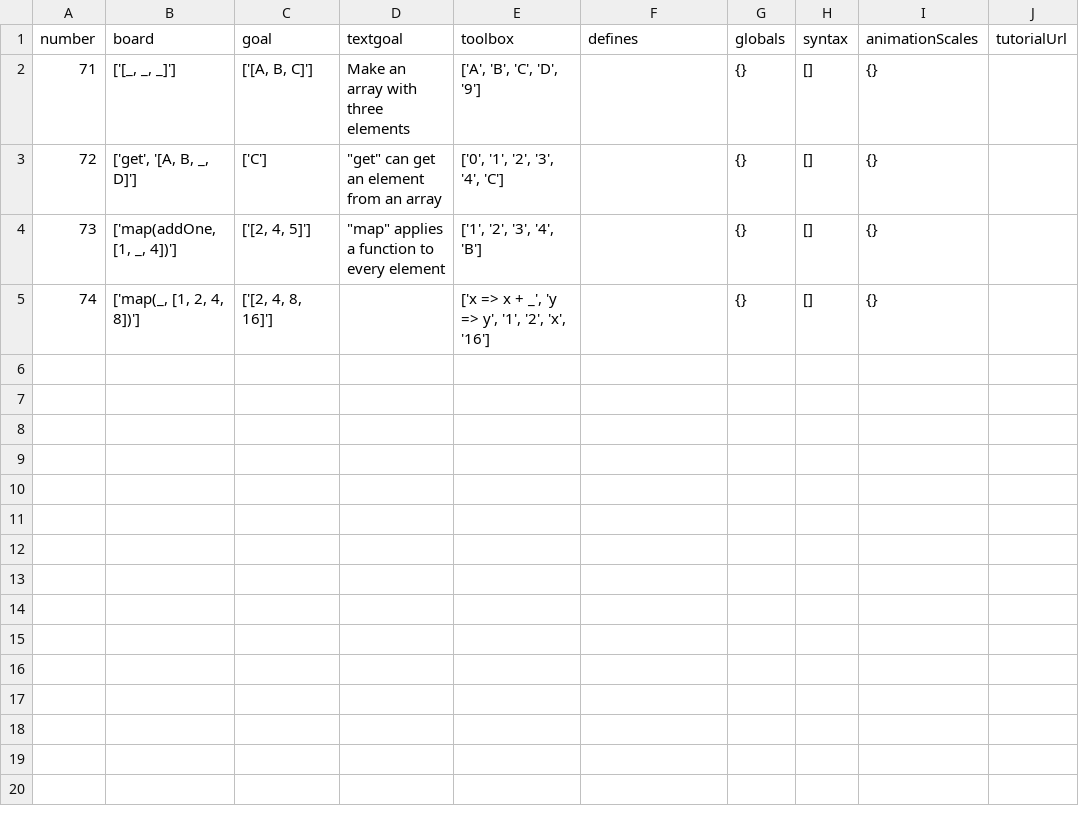
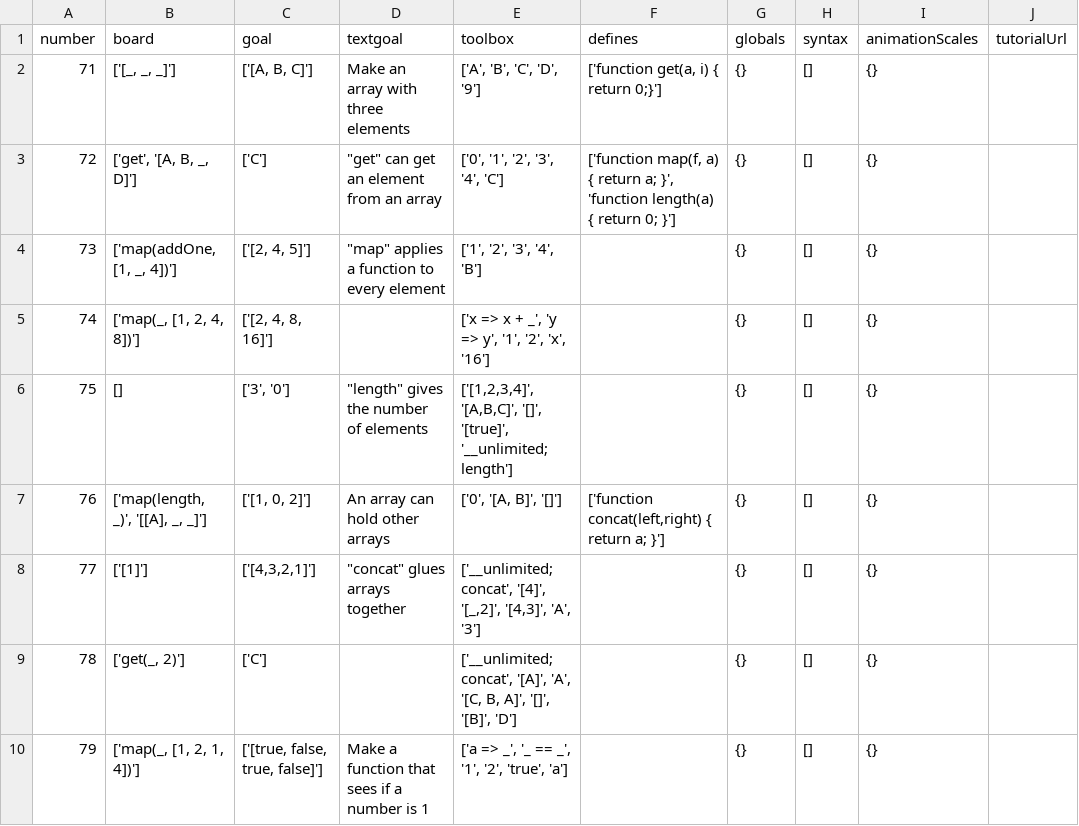
Before and after one commit to laptou/reduct, a CSV file: chapterutil/levels/lists-intro.csv, drawn as a sheet.

Commit message:
More levels

```diff
--- a/chapterutil/levels/lists-intro.csv
+++ b/chapterutil/levels/lists-intro.csv
@@ -1,5 +1,10 @@
 number,board,goal,textgoal,toolbox,defines,globals,syntax,animationScales,tutorialUrl
-71,"['[_, _, _]']","['[A, B, C]']",Make an array with three elements,"['A', 'B', 'C', 'D', '9']",,{},[],{},
-72,"['get', '[A, B, _, D]']",['C'],"""get"" can get an element from an array","['0', '1', '2', '3', '4', 'C']",,{},[],{},
+71,"['[_, _, _]']","['[A, B, C]']",Make an array with three elements,"['A', 'B', 'C', 'D', '9']","['function get(a, i) { return 0;}']",{},[],{},
+72,"['get', '[A, B, _, D]']",['C'],"""get"" can get an element from an array","['0', '1', '2', '3', '4', 'C']","['function map(f, a) { return a; }', 'function length(a) { return 0; }']",{},[],{},
 73,"['map(addOne, [1, _, 4])']","['[2, 4, 5]']","""map"" applies a function to every element","['1', '2', '3', '4', 'B']",,{},[],{},
 74,"['map(_, [1, 2, 4, 8])']","['[2, 4, 8, 16]']",,"['x => x + _', 'y => y', '1', '2', 'x', '16']",,{},[],{},
+75,[],"['3', '0']","""length"" gives the number of elements","['[1,2,3,4]', '[A,B,C]', '[]', '[true]', '__unlimited; length']",,{},[],{},
+76,"['map(length, _)', '[[A], _, _]']","['[1, 0, 2]']",An array can hold other arrays,"['0', '[A, B]', '[]']","['function concat(left,right) { return a; }']",{},[],{},
+77,['[1]'],"['[4,3,2,1]']","""concat"" glues arrays together","['__unlimited; concat', '[4]', '[_,2]', '[4,3]', 'A', '3']",,{},[],{},
+78,"['get(_, 2)']",['C'],,"['__unlimited; concat', '[A]', 'A', '[C, B, A]', '[]', '[B]', 'D']",,{},[],{},
+79,"['map(_, [1, 2, 1, 4])']","['[true, false, true, false]']",Make a function that sees if a number is 1,"['a => _', '_ == _', '1', '2', 'true', 'a']",,{},[],{},
```
Also changed, not shown: 1 other file.
